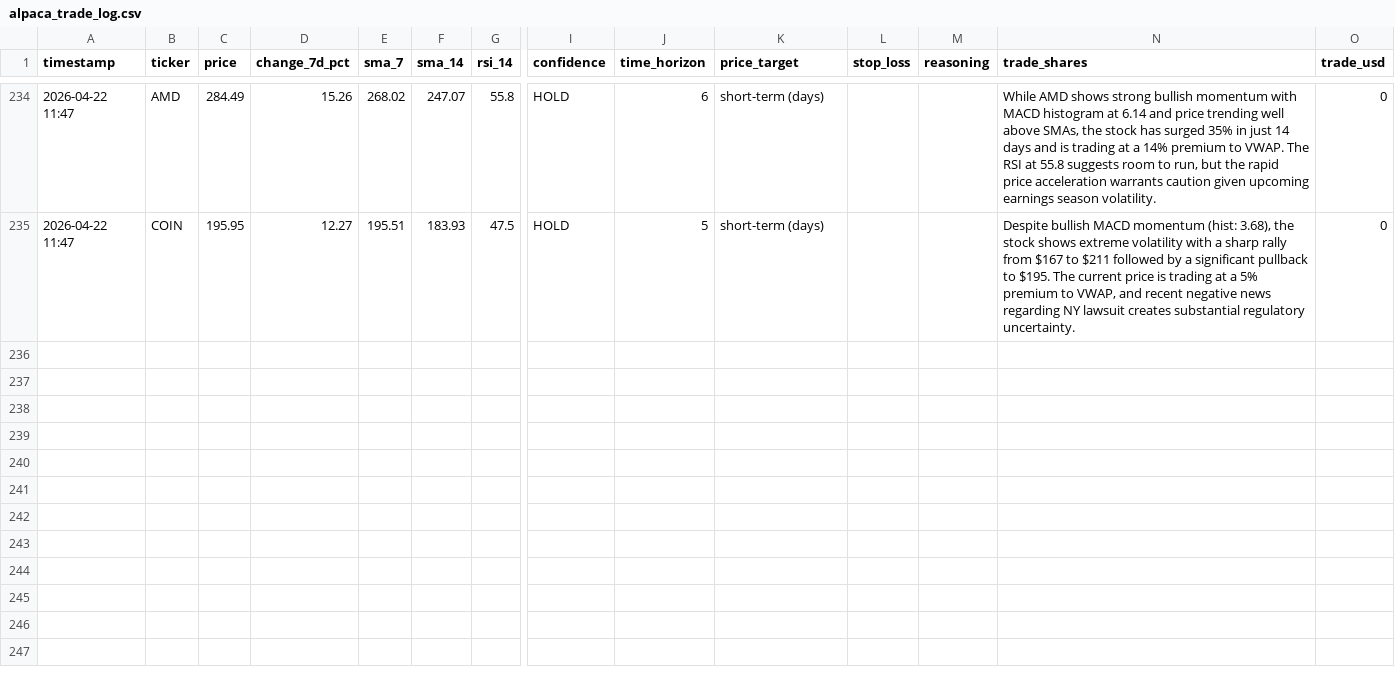
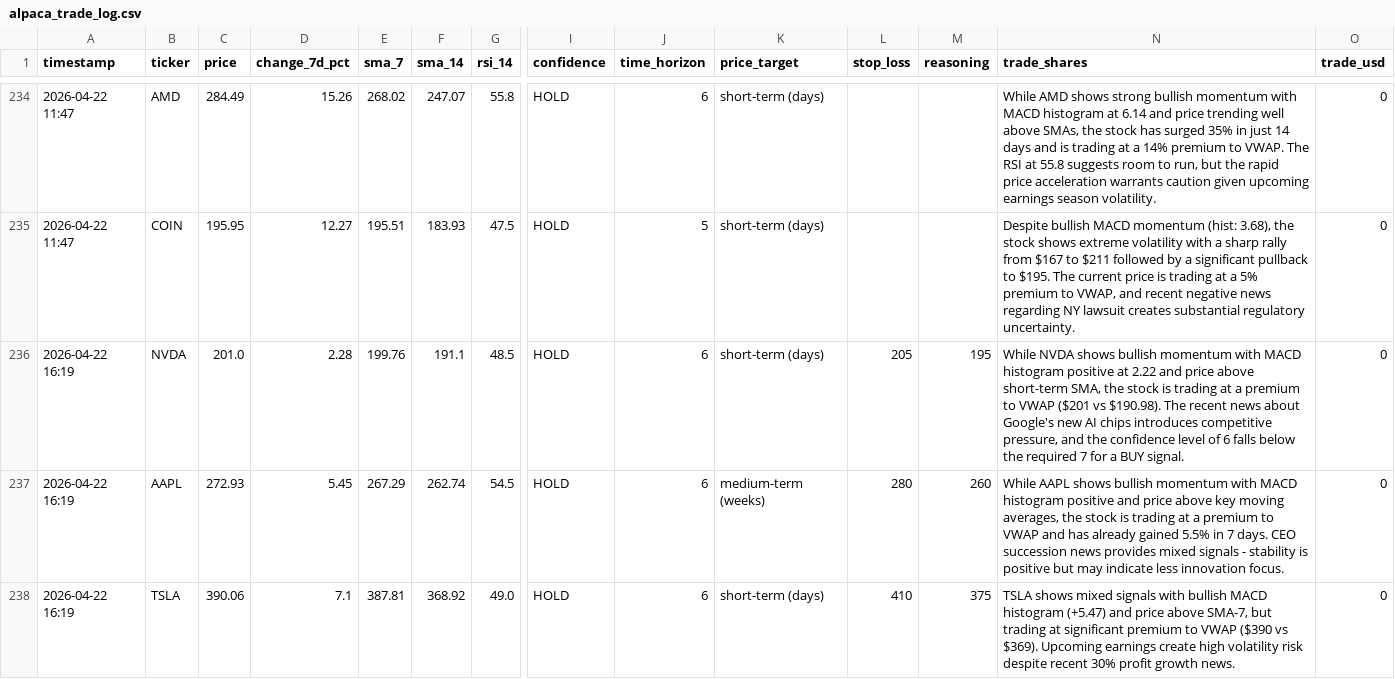
Before and after one commit to mfx-frid/eth-trader, a CSV file: alpaca_trade_log.csv, drawn as a sheet; only a part is shown, gaps mark what is left out; rows hold the shown columns only; the diff covers the shown part only; the diff names each change by its address in the sheet, - before the commit and + after, or states it on an @@ line.

```diff
--- a/alpaca_trade_log.csv
+++ b/alpaca_trade_log.csv
+row 236: 2026-04-22 16:19 | NVDA | 201.0 | 2.28 | 199.76 | 191.1 | 48.5 | HOLD | 6 | short-term (days) | 205 | 195 | While NVDA shows bullish momentum with MACD histogram positive at 2.22 and price above short-term SMA, the stock is trading at a premium to VWAP ($201 vs $190.98). The recent news about Google's new AI chips introduces competitive pressure, and the confidence level of 6 falls below the required 7 for a BUY signal. | 0
+row 237: 2026-04-22 16:19 | AAPL | 272.93 | 5.45 | 267.29 | 262.74 | 54.5 | HOLD | 6 | medium-term (weeks) | 280 | 260 | While AAPL shows bullish momentum with MACD histogram positive and price above key moving averages, the stock is trading at a premium to VWAP and has already gained 5.5% in 7 days. CEO succession news provides mixed signals - stability is positive but may indicate less innovation focus. | 0
+row 238: 2026-04-22 16:19 | TSLA | 390.06 | 7.1 | 387.81 | 368.92 | 49.0 | HOLD | 6 | short-term (days) | 410 | 375 | TSLA shows mixed signals with bullish MACD histogram (+5.47) and price above SMA-7, but trading at significant premium to VWAP ($390 vs $369). Upcoming earnings create high volatility risk despite recent 30% profit growth news. | 0
```
Also changed, not shown: 3 added rows elsewhere in this file.
